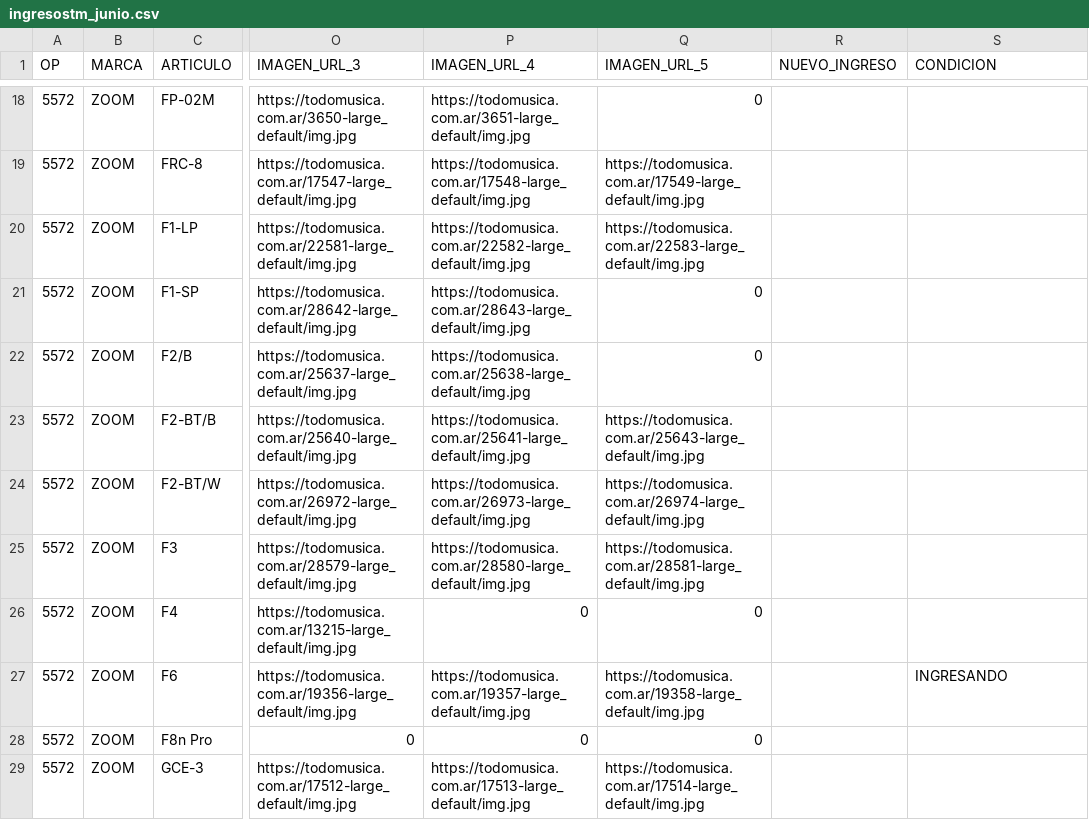
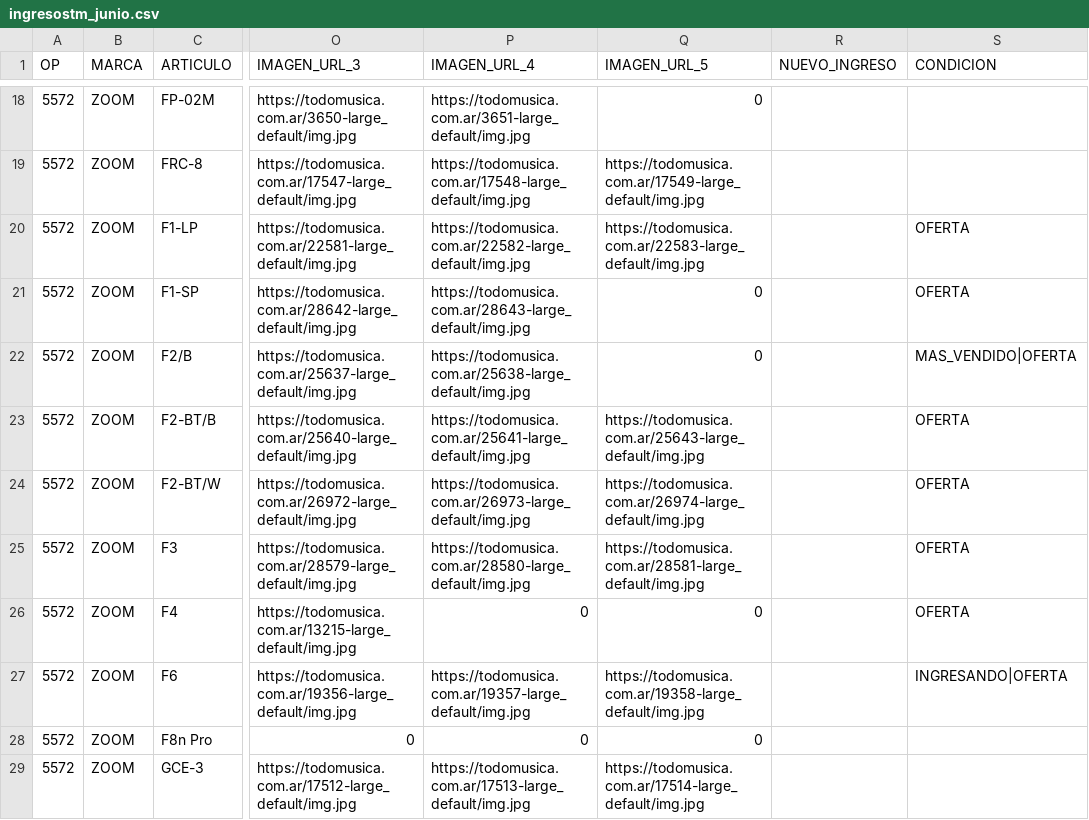
Before and after one commit to JConstenla12/tm-ingresos-test, a CSV file: ingresostm_junio.csv, drawn as a sheet; only a part is shown, gaps mark what is left out; the diff covers the shown part only; the diff names each change by its address in the sheet, - before the commit and + after, or states it on an @@ line.

```diff
--- a/ingresostm_junio.csv
+++ b/ingresostm_junio.csv
-S20:S21 (CONDICION): (empty)
+S20:S21 (CONDICION): OFERTA
-S22 (CONDICION): (empty)
+S22 (CONDICION): MAS_VENDIDO|OFERTA
-S23:S26 (CONDICION): (empty)
+S23:S26 (CONDICION): OFERTA
-S27 (CONDICION): INGRESANDO
+S27 (CONDICION): INGRESANDO|OFERTA
```
Also changed, not shown: 93 edited cells elsewhere in this file, ingresostm_julio.csv, ingresostm_mayo.csv.
